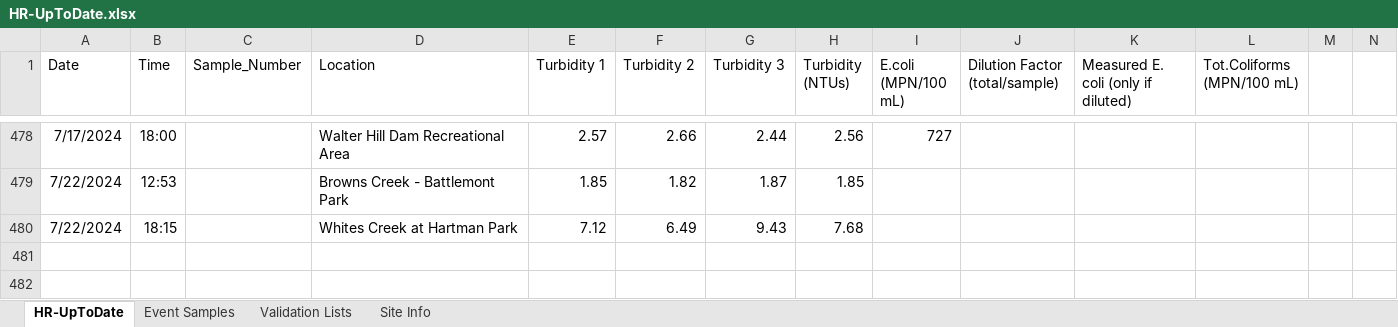
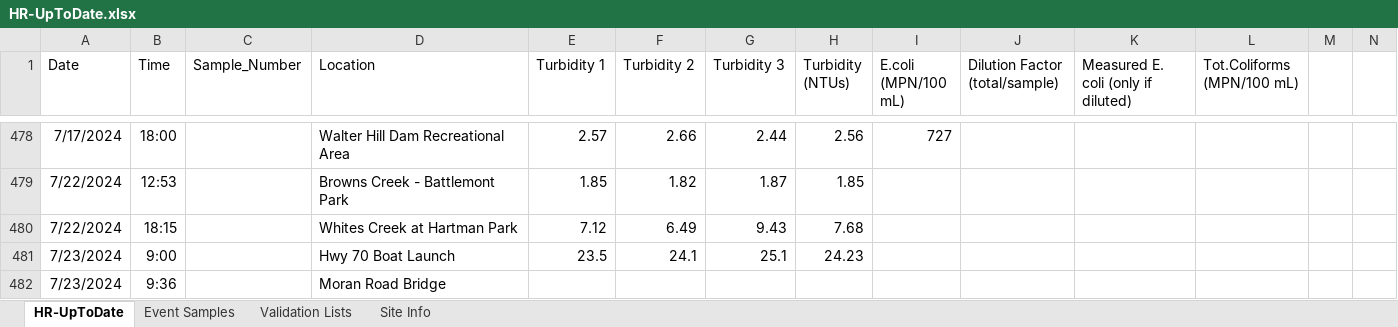
Before and after one commit to rjwood11/Water_Watch_Prototype, an Excel workbook: HR-UpToDate.xlsx, sheet HR-UpToDate, drawn as a sheet; only a part is shown, gaps mark what is left out; values as stored, in another font and other column widths than the file's, no borders; rows hold the shown columns only; the diff names each change by its address in the sheet, - before the commit and + after, or states it on an @@ line.

```diff
--- a/HR-UpToDate.xlsx (sheet HR-UpToDate)
+++ b/HR-UpToDate.xlsx (sheet HR-UpToDate)
+row 481: 7/23/2024 | 9:00 |  | Hwy 70 Boat Launch | 23.5 | 24.1 | 25.1 | 24.23
+row 482: 7/23/2024 | 9:36 |  | Moran Road Bridge
```
Also changed, not shown: 3 other files.
